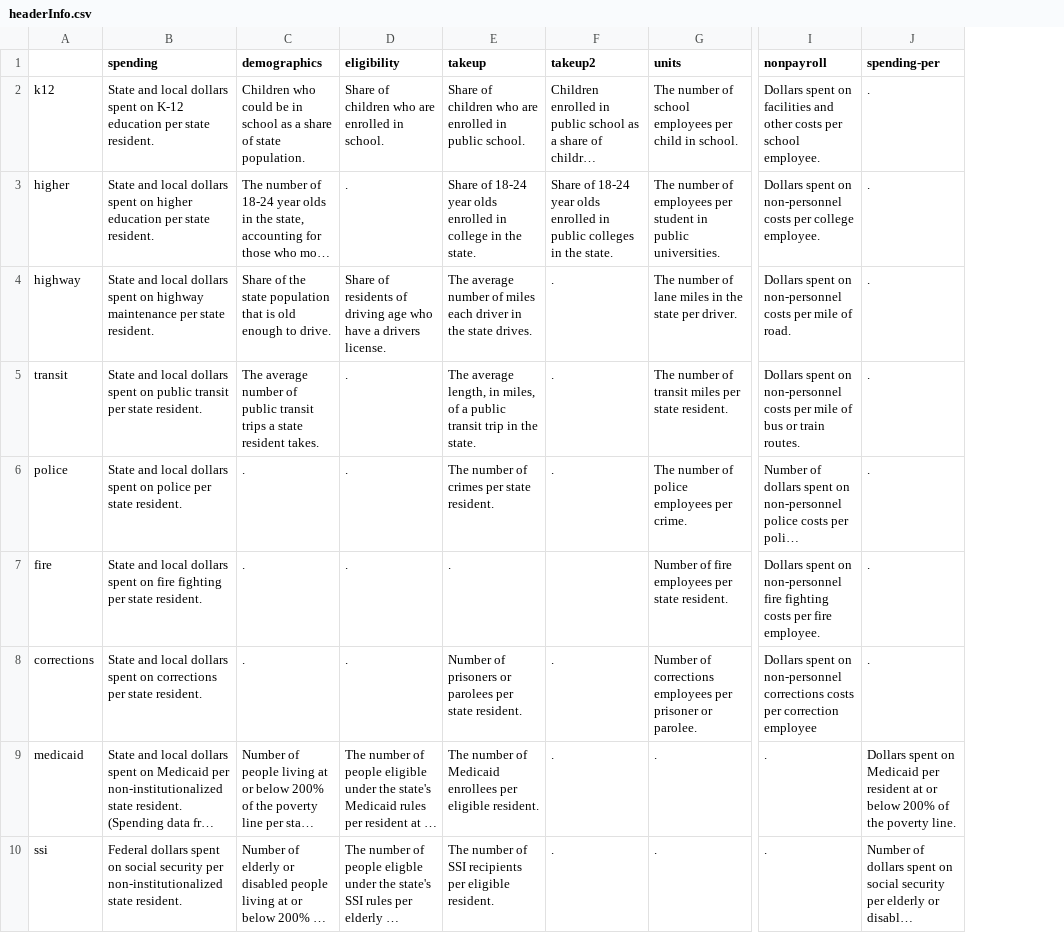
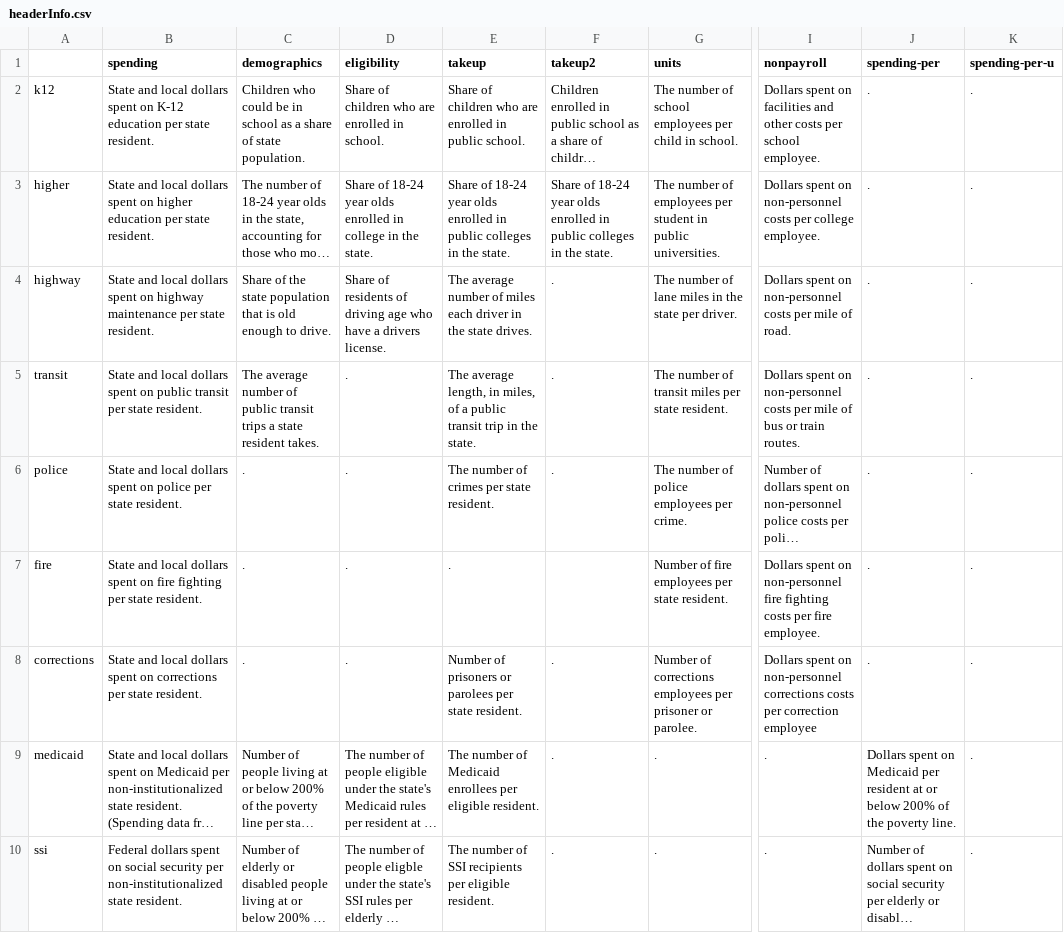
Before and after one commit to UrbanInstitute/what-drives-state-spending, a CSV file: app/data/annotations/headerInfo.csv, drawn as a sheet; only a part is shown, gaps mark what is left out; long unchanged cells end in …; the diff names each change by its address in the sheet, - before the commit and + after, or states it on an @@ line.

```diff
--- a/app/data/annotations/headerInfo.csv
+++ b/app/data/annotations/headerInfo.csv
+column K (spending-per-u), rows 2-10: all .
-D3 (eligibility): .
+D3 (eligibility): Share of 18-24 year olds enrolled in college in the state.
-E3 (takeup): …enrolled in college in the…
+E3 (takeup): …enrolled in public colleges in the…
```
Also changed, not shown: app/data/ccdf.csv, app/data/medicaid.csv, 10 other files.
